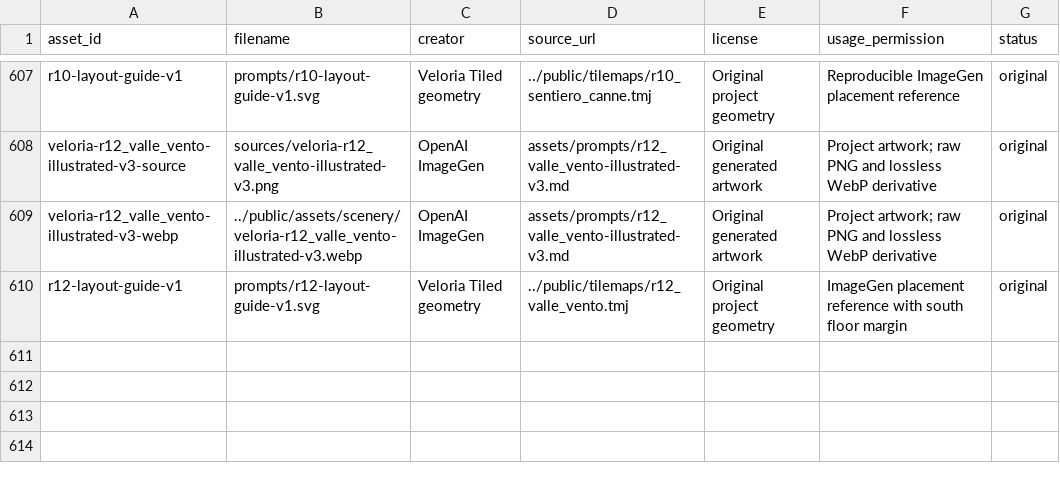
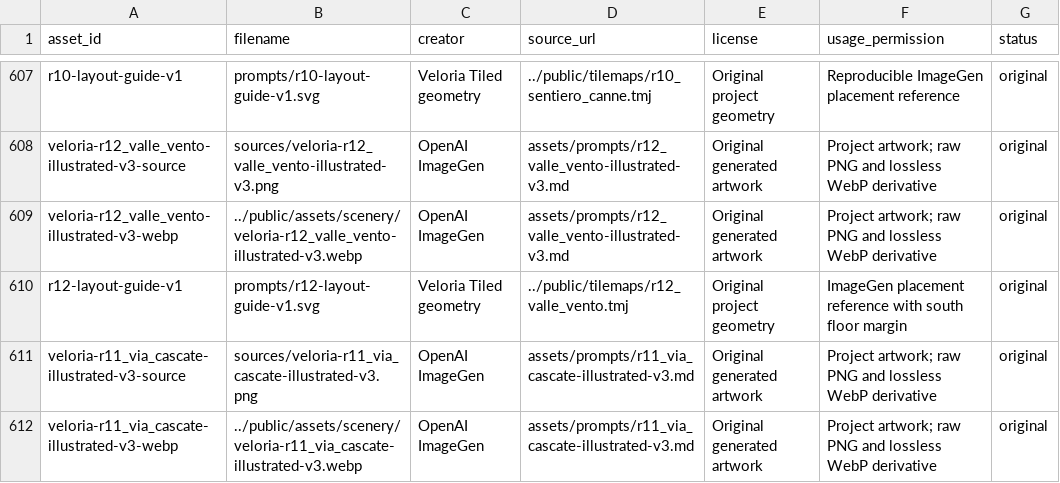
Before and after one commit to Jacoporusso/veloria, a CSV file: assets/ASSET_REGISTER.csv, drawn as a sheet; only a part is shown, gaps mark what is left out; the diff names each change by its address in the sheet, - before the commit and + after, or states it on an @@ line.

Commit message:
Illustrate waterfall route with verified paths and offline access

```diff
--- a/assets/ASSET_REGISTER.csv
+++ b/assets/ASSET_REGISTER.csv
+row 611: veloria-r11_via_cascate-illustrated-v3-source | sources/veloria-r11_via_cascate-illustrated-v3.png | OpenAI ImageGen | assets/prompts/r11_via_cascate-illustrated-v3.md | Original generated artwork | Project artwork; raw PNG and lossless WebP derivative | original
+row 612: veloria-r11_via_cascate-illustrated-v3-webp | ../public/assets/scenery/veloria-r11_via_cascate-illustrated-v3.webp | OpenAI ImageGen | assets/prompts/r11_via_cascate-illustrated-v3.md | Original generated artwork | Project artwork; raw PNG and lossless WebP derivative | original
```
Also changed, not shown: 11 other files.
